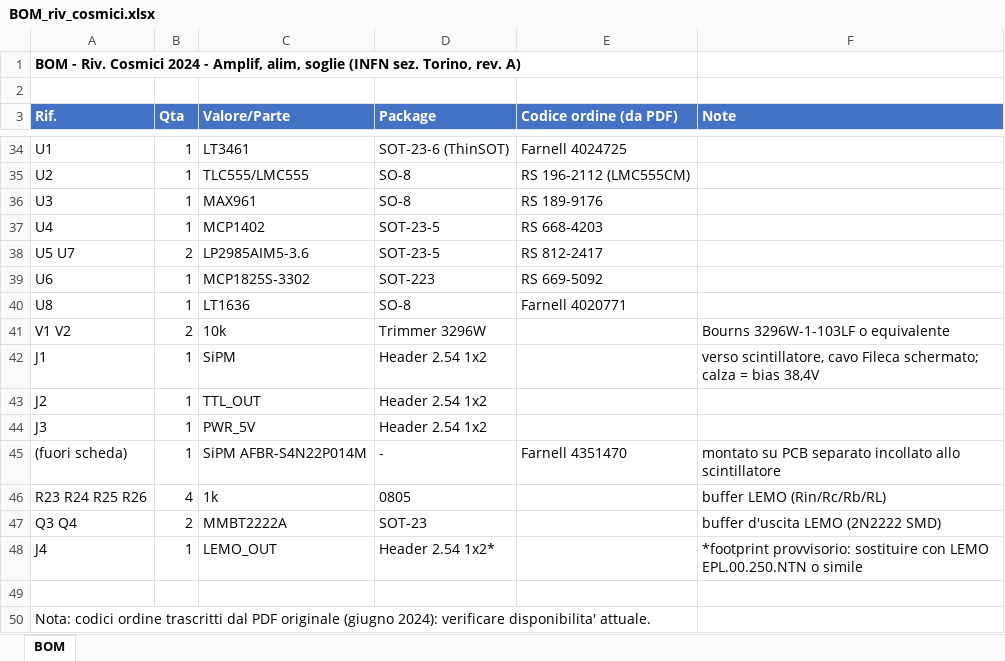
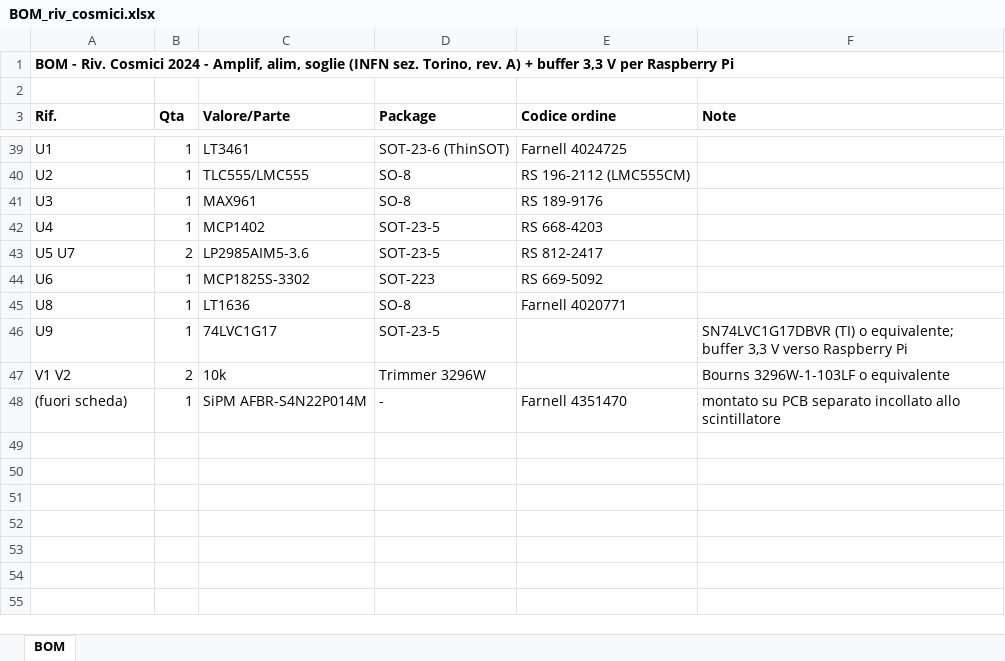
Before and after one commit to bagnasconicolo/glacier-elettronica, an Excel workbook: hardware/bom/BOM_riv_cosmici.xlsx, sheet BOM, drawn as a sheet; only a part is shown, gaps mark what is left out; values as stored, in another font and other column widths than the file's, no borders; removed rows and columns are numbered as before the commit, all else as after; the diff covers the shown part only; the diff names each change by its address in the sheet, - before the commit and + after, or states it on an @@ line.

```diff
--- a/hardware/bom/BOM_riv_cosmici.xlsx (sheet BOM)
+++ b/hardware/bom/BOM_riv_cosmici.xlsx (sheet BOM)
-A1 (Rif.): …rev. A)
+A1 (Rif.): …rev. A) + buffer 3,3 V per Raspberry Pi
@@ A3:F3 fill: #4472C4 → none, text colour: #FFFFFF → black @@
-E3: Codice ordine (da PDF)
+E3: Codice ordine
+row 46: U9 | 1 | 74LVC1G17 | SOT-23-5 |  | SN74LVC1G17DBVR (TI) o equivalente; buffer 3,3 V verso Raspberry Pi
@@ row 42 moved to row 15: J1 @@
-row 43: J2 | 1 | TTL_OUT | Header 2.54 1x2
-row 44: J3 | 1 | PWR_5V | Header 2.54 1x2
-row 46: R23 R24 R25 R26 | 4 | 1k | 0805 |  | buffer LEMO (Rin/Rc/Rb/RL)
-row 47: Q3 Q4 | 2 | MMBT2222A | SOT-23 |  | buffer d'uscita LEMO (2N2222 SMD)
-row 48: J4 | 1 | LEMO_OUT | Header 2.54 1x2* |  | *footprint provvisorio: sostituire con LEMO EPL.00.250.NTN o simile
-row 49: (empty)
-row 50: Nota: codici ordine trascritti dal PDF originale (giugno 2024): verificare disponibilita' attuale.
```
Also changed, not shown: 9 added rows, 5 removed rows and 9 moved rows elsewhere in this sheet, 54 other files.
